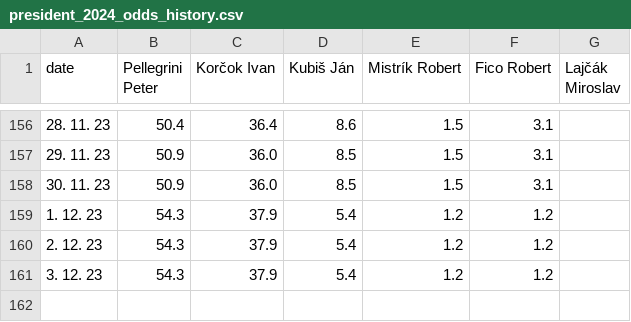
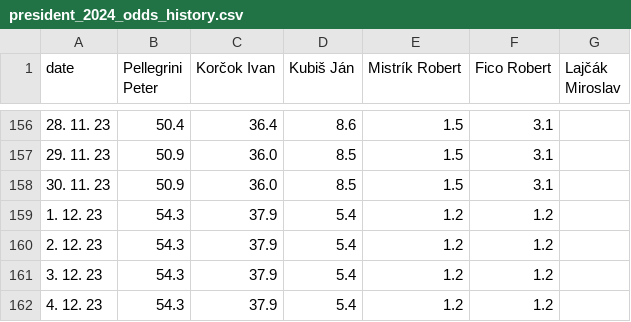
Before and after one commit to michalskop/mandaty-sk-2023, a CSV file: backend/data/president_2024_odds_history.csv, drawn as a sheet; only a part is shown, gaps mark what is left out.

```diff
--- a/backend/data/president_2024_odds_history.csv
+++ b/backend/data/president_2024_odds_history.csv
@@ -161 +161,2 @@ date,Pellegrini Peter,Korčok Ivan,Kubiš Ján,Mistrík Robert,Fico Robert,Lajč
 3. 12. 23,54.3,37.9,5.4,1.2,1.2,
+4. 12. 23,54.3,37.9,5.4,1.2,1.2,
```
Also changed, not shown: backend/data/president_2024_odds_race.csv, 6 other files.
